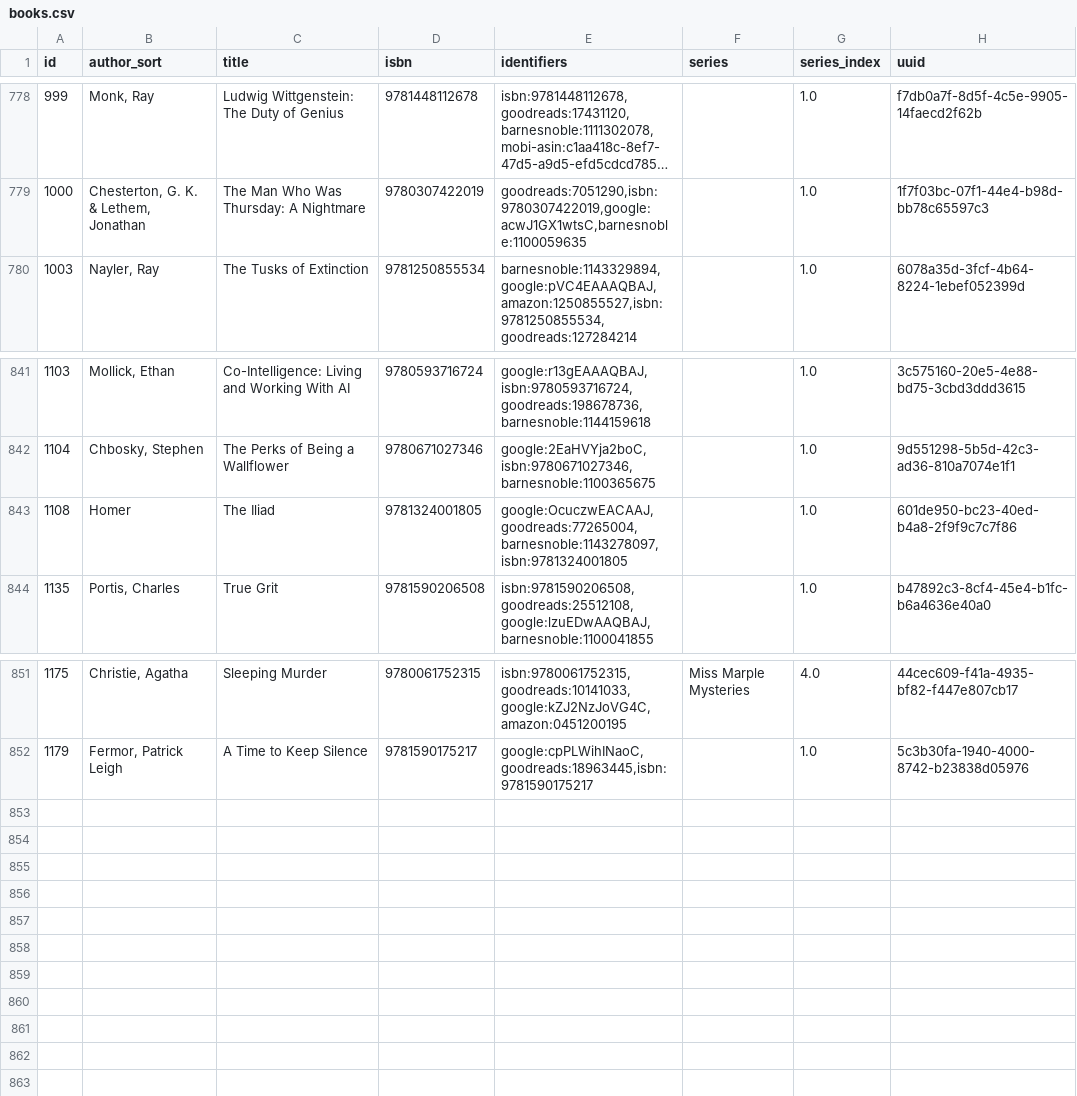
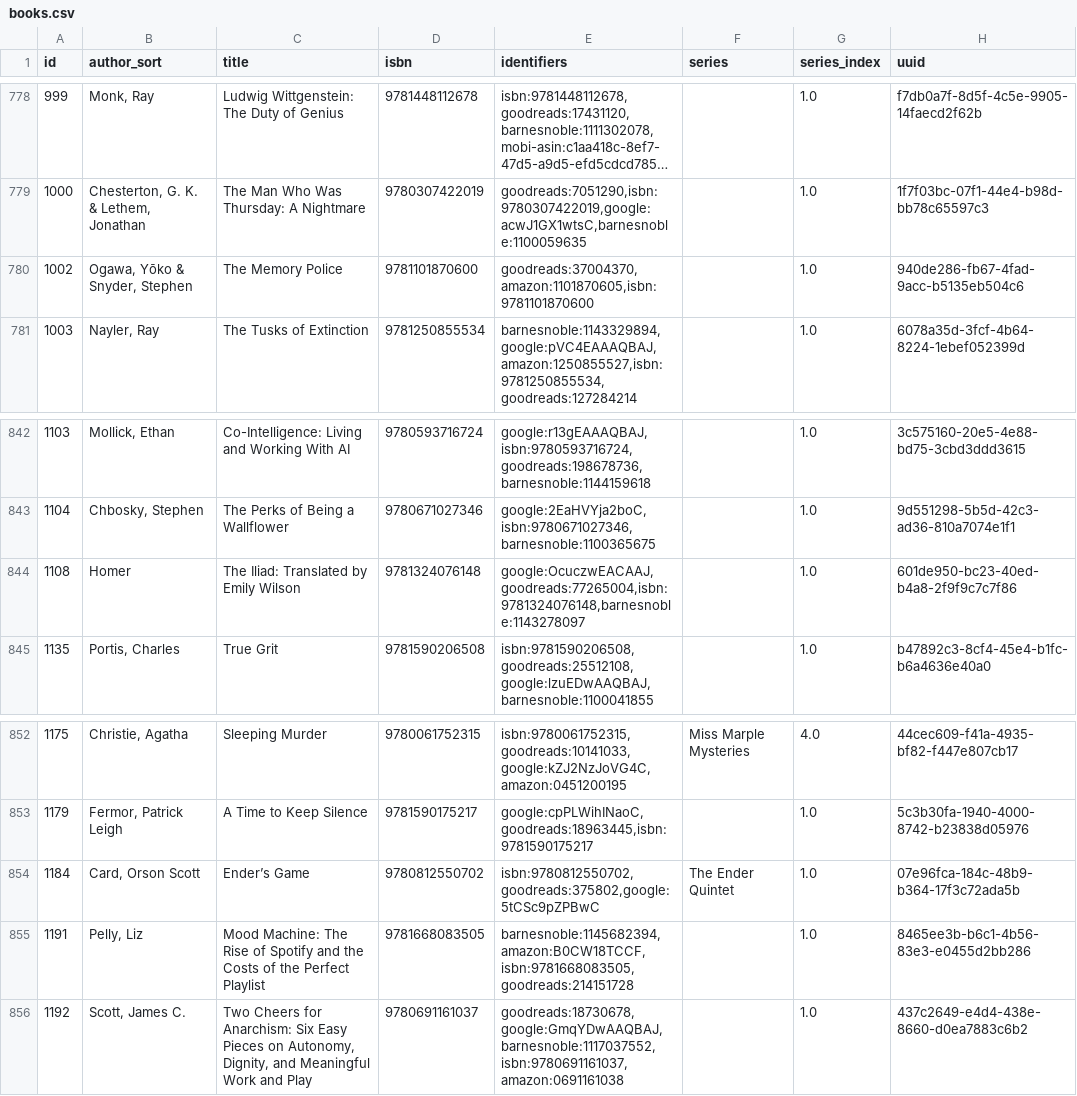
Before and after one commit to pigmonkey/pig-monkey.com, a CSV file: content/media/library/books.csv, drawn as a sheet; only a part is shown, gaps mark what is left out; long unchanged cells end in ….

Commit message:
update books

```diff
--- a/content/media/library/books.csv
+++ b/content/media/library/books.csv
@@ -779,2 +779,3 @@ id,author_sort,title,isbn,identifiers,series,series_index,uuid
 "1000","Chesterton, G. K. & Lethem, Jonathan","The Man Who Was Thursday: A Nightmare","9780307422019","goodreads:7051290,isbn:9780307422019,google:acwJ1GX1wtsC,barnesnoble:1100059635","","1.0","1f7f03bc-07f1-44e4-b98d-bb78c65597c3"
+"1002","Ogawa, Yōko & Snyder, Stephen","The Memory Police","9781101870600","goodreads:37004370,amazon:1101870605,isbn:9781101870600","","1.0","940de286-fb67-4fad-9acc-b5135eb504c6"
 "1003","Nayler, Ray","The Tusks of Extinction","9781250855534","barnesnoble:1143329894,google:pVC4EAAAQBAJ,amazon:1250855527,isbn:9781250855534,goodreads:127284214","","1.0","6078a35d-3fcf-4b64-8224-1ebef052399d"
@@ -842,3 +843,3 @@ id,author_sort,title,isbn,identifiers,series,series_index,uuid
 "1104","Chbosky, Stephen","The Perks of Being a Wallflower","9780671027346","google:2EaHVYja2boC,isbn:9780671027346,barnesnoble:1100365675","","1.0","9d551298-5b5d-42c3-ad36-810a7074e1f1"
-"1108","Homer","The Iliad","9781324001805","google:OcuczwEACAAJ,goodreads:77265004,barnesnoble:1143278097,isbn:9781324001805","","1.0","601de950-bc23-40ed-b4a8-2f9f9c7c7f86"
+"1108","Homer","The Iliad: Translated by Emily Wilson","9781324076148","google:OcuczwEACAAJ,goodreads:77265004,isbn:9781324076148,barnesnoble:1143278097","","1.0","601de950-bc23-40ed-b4a8-2f9f9c7c7f86"
 "1135","Portis, Charles","True Grit","9781590206508","isbn:9781590206508,goodreads:25512108,google:lzuEDwAAQBAJ,barnesnoble:1100041855","","1.0","b47892c3-8cf4-45e4-b1fc-b6a4636e40a0"
@@ -852 +853,4 @@ id,author_sort,title,isbn,identifiers,series,series_index,uuid
 "1179","Fermor, Patrick Leigh","A Time to Keep Silence","9781590175217","google:cpPLWihINaoC,goodreads:18963445,isbn:9781590175217","","1.0","5c3b30fa-1940-4000-8742-b23838d05976"
+"1184","Card, Orson Scott","Ender’s Game","9780812550702","isbn:9780812550702,goodreads:375802,google:5tCSc9pZPBwC","The Ender Quintet","1.0","07e96fca-184c-48b9-b364-17f3c72ada5b"
+"1191","Pelly, Liz","Mood Machine: The Rise of Spotify and the Costs of the Perfect Playlist","9781668083505","barnesnoble:1145682394,amazon:B0CW18TCCF,isbn:9781668083505,goodreads:214151728","","1.0","8465ee3b-b6c1-4b56-83e3-e0455d2bb286"
+"1192","Scott, James C.","Two Cheers for Anarchism: Six Easy Pieces on Autonomy, Dignity, and Meaningful Work and Play","9780691161037","goodreads:18730678,google:GmqYDwAAQBAJ,barnesnoble:1117037552,isbn:9780691161037,amazon:0691161038","","1.0","437c2649-e4d4-438e-8660-d0ea7883c6b2"
```
Also changed, not shown: 1 other file.
